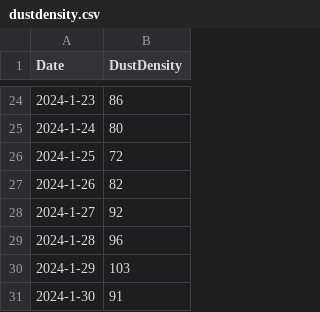
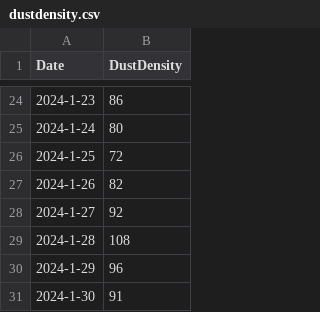
Before and after one commit to CrazyImmortal/dustdensity, a CSV file: dustdensity.csv, drawn as a sheet; only a part is shown, gaps mark what is left out.

Commit message:
dustdensity.csv

```diff
--- a/dustdensity.csv
+++ b/dustdensity.csv
@@ -28,4 +28,4 @@
 "2024-1-27","92"
-"2024-1-28","96"
-"2024-1-29","103"
+"2024-1-28","108"
+"2024-1-29","96"
 "2024-1-30","91"
```
